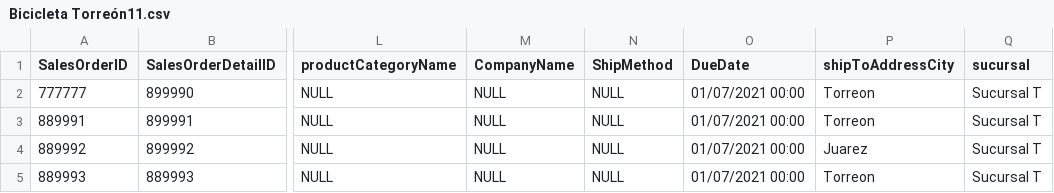
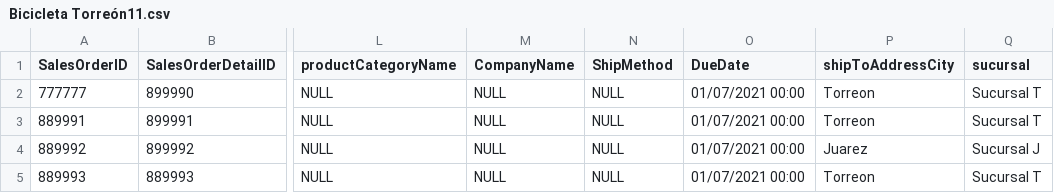
Before and after one commit to milton1999k/mineria-, a CSV file: Bicicleta Torreón11.csv, drawn as a sheet; only a part is shown, gaps mark what is left out; the diff names each change by its address in the sheet, - before the commit and + after, or states it on an @@ line.

Commit message:
Update Bicicleta Torreón11.csv

```diff
--- a/Bicicleta Torreón11.csv
+++ b/Bicicleta Torreón11.csv
-Q4 (sucursal): Sucursal T
+Q4 (sucursal): Sucursal J
```
